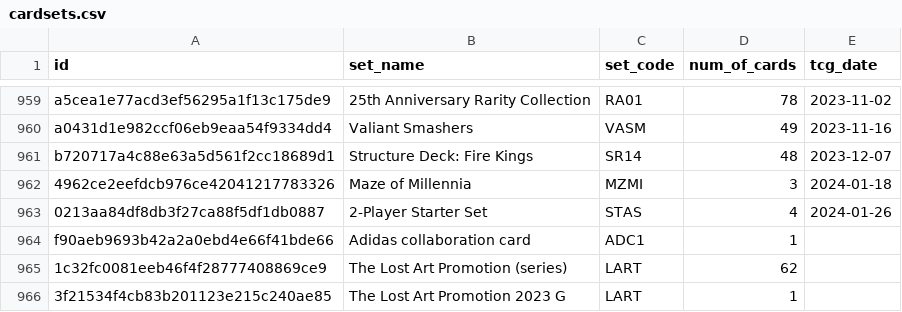
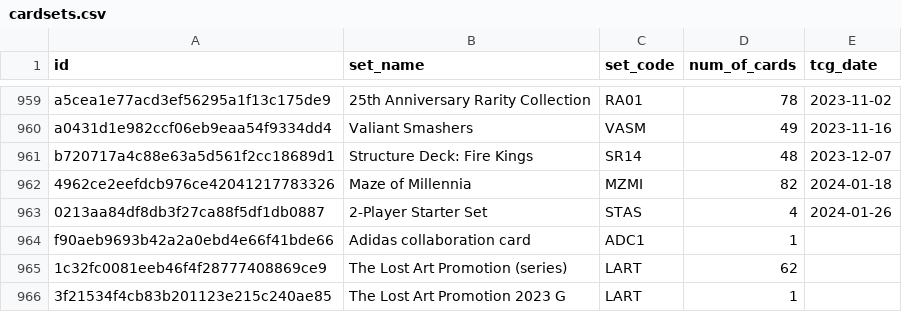
Before and after one commit to fferegrino/yu-gi-oh, a CSV file: data/cardsets.csv, drawn as a sheet; only a part is shown, gaps mark what is left out.

```diff
--- a/data/cardsets.csv
+++ b/data/cardsets.csv
@@ -961,3 +961,3 @@ a0431d1e982ccf06eb9eaa54f9334dd4,Valiant Smashers,VASM,49,2023-11-16
 b720717a4c88e63a5d561f2cc18689d1,Structure Deck: Fire Kings,SR14,48,2023-12-07
-4962ce2eefdcb976ce42041217783326,Maze of Millennia,MZMI,3,2024-01-18
+4962ce2eefdcb976ce42041217783326,Maze of Millennia,MZMI,82,2024-01-18
 0213aa84df8db3f27ca88f5df1db0887,2-Player Starter Set,STAS,4,2024-01-26
```
Also changed, not shown: 2 other files.
